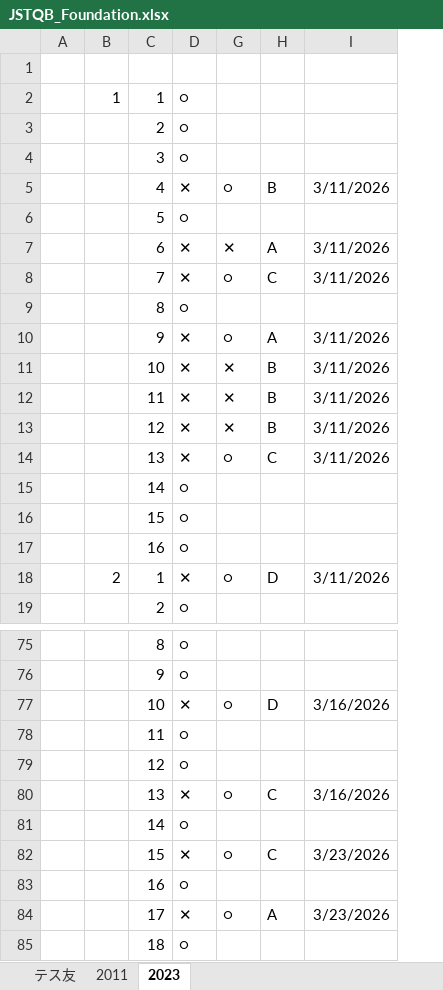
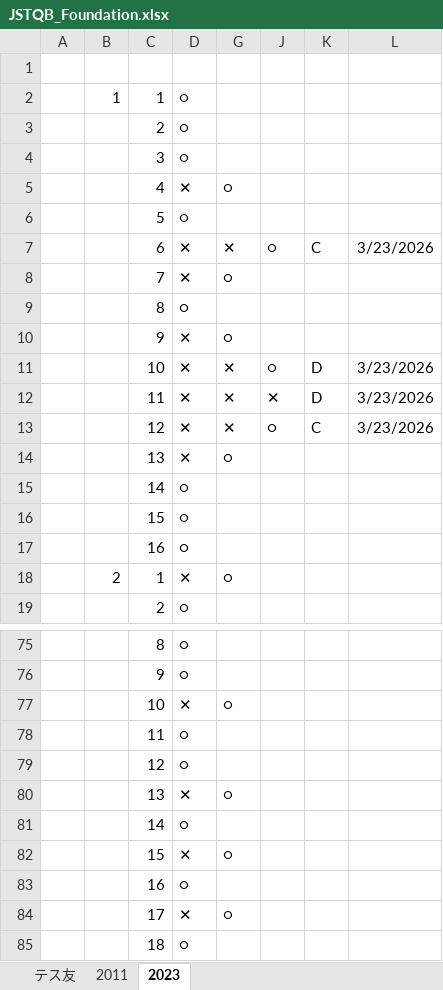
Before and after one commit to h-y-it/Document, an Excel workbook: JSTQB_Foundation.xlsx, sheet 2023, drawn as a sheet; only a part is shown, gaps mark what is left out; values as stored, in another font and other column widths than the file's, no borders; removed rows and columns are numbered as before the commit, all else as after; the diff covers the shown part only; the diff names each change by its address in the sheet, - before the commit and + after, or states it on an @@ line.

Commit message:
Add files via upload

```diff
--- a/JSTQB_Foundation.xlsx (sheet 2023)
+++ b/JSTQB_Foundation.xlsx (sheet 2023)
+column J, rows 7-13: ○ |  |  |  | ○ | ✕ | ○
@@ column I hidden, rows 5-18: 3/11/2026 |  | 3/11/2026 | 3/11/2026 |  | 3/11/2026 | 3/11/2026 | 3/11/2026 | 3/11/2026 | 3/11/2026 |  |  |  | 3/11/2026; rows 77-84: 3/16/2026 |  |  | 3/16/2026 |  | 3/23/2026 |  | 3/23/2026 @@
+column L, rows 7-13: 3/23/2026 |  |  |  | 3/23/2026 | 3/23/2026 | 3/23/2026
-K5: B
+K5: (empty)
-K7: A
+K7: C
-K8: C
+K8: (empty)
-K10: A
+K10: (empty)
-K11:K12: B
+K11:K12: D
-K13: B
+K13: C
-K14: C
+K14: (empty)
-K18: D
+K18: (empty)
-K77: D
+K77: (empty)
-K80: C
+K80: (empty)
-K82: C
+K82: (empty)
-K84: A
+K84: (empty)
```
Also changed, not shown: 23 edited cells elsewhere in this sheet.
